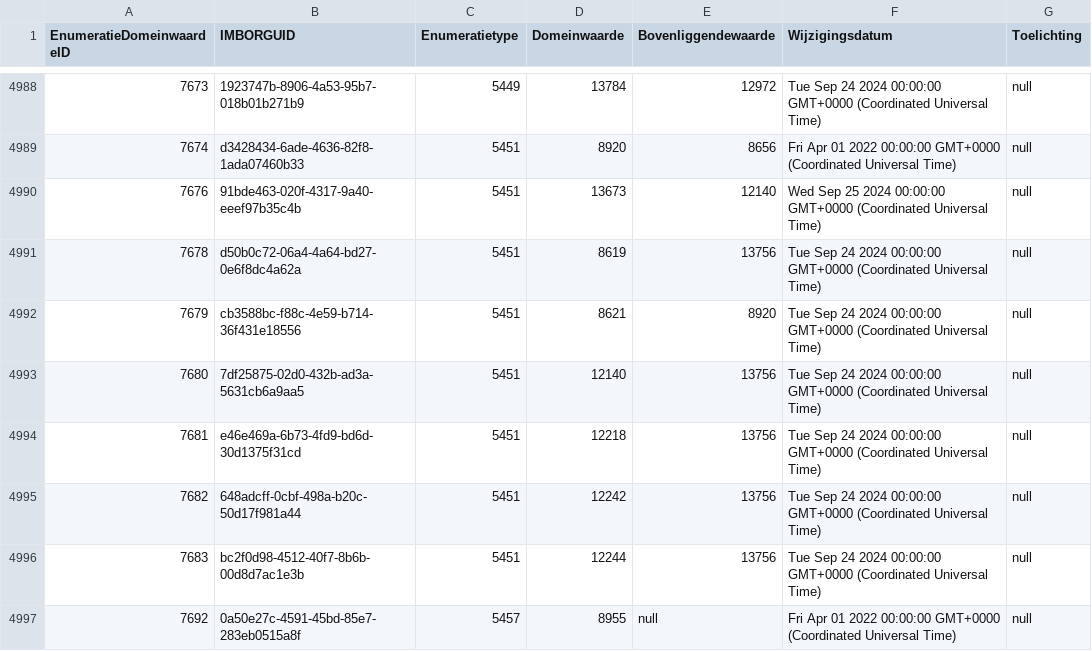
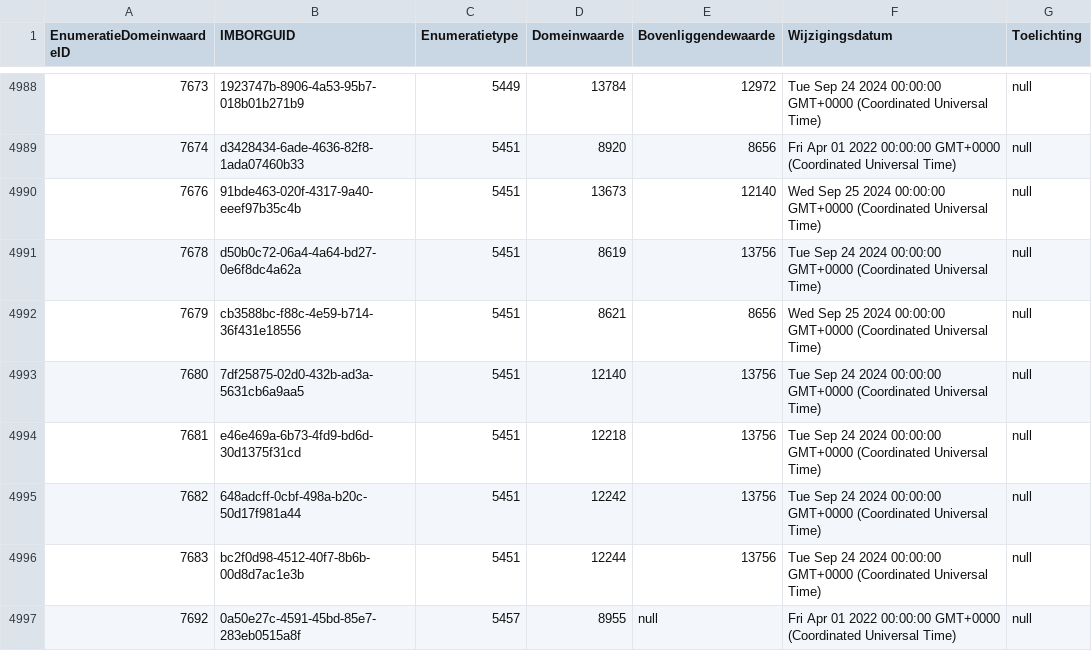
Before and after one commit to Stichting-CROW/imbor-development, a TSV file: data/tsv/imborKern_EnumeratiesDomeinwaarden.tsv, drawn as a sheet; only a part is shown, gaps mark what is left out.

```diff
--- a/data/tsv/imborKern_EnumeratiesDomeinwaarden.tsv
+++ b/data/tsv/imborKern_EnumeratiesDomeinwaarden.tsv
@@ -4991,3 +4991,3 @@ EnumeratieDomeinwaardeID	IMBORGUID	Enumeratietype	Domeinwaarde	Bovenliggendewaar
 7678	d50b0c72-06a4-4a64-bd27-0e6f8dc4a62a	5451	8619	13756	Tue Sep 24 2024 00:00:00 GMT+0000 (Coordinated Universal Time)	null
-7679	cb3588bc-f88c-4e59-b714-36f431e18556	5451	8621	8920	Tue Sep 24 2024 00:00:00 GMT+0000 (Coordinated Universal Time)	null
+7679	cb3588bc-f88c-4e59-b714-36f431e18556	5451	8621	8656	Wed Sep 25 2024 00:00:00 GMT+0000 (Coordinated Universal Time)	null
 7680	7df25875-02d0-432b-ad3a-5631cb6a9aa5	5451	12140	13756	Tue Sep 24 2024 00:00:00 GMT+0000 (Coordinated Universal Time)	null
```
